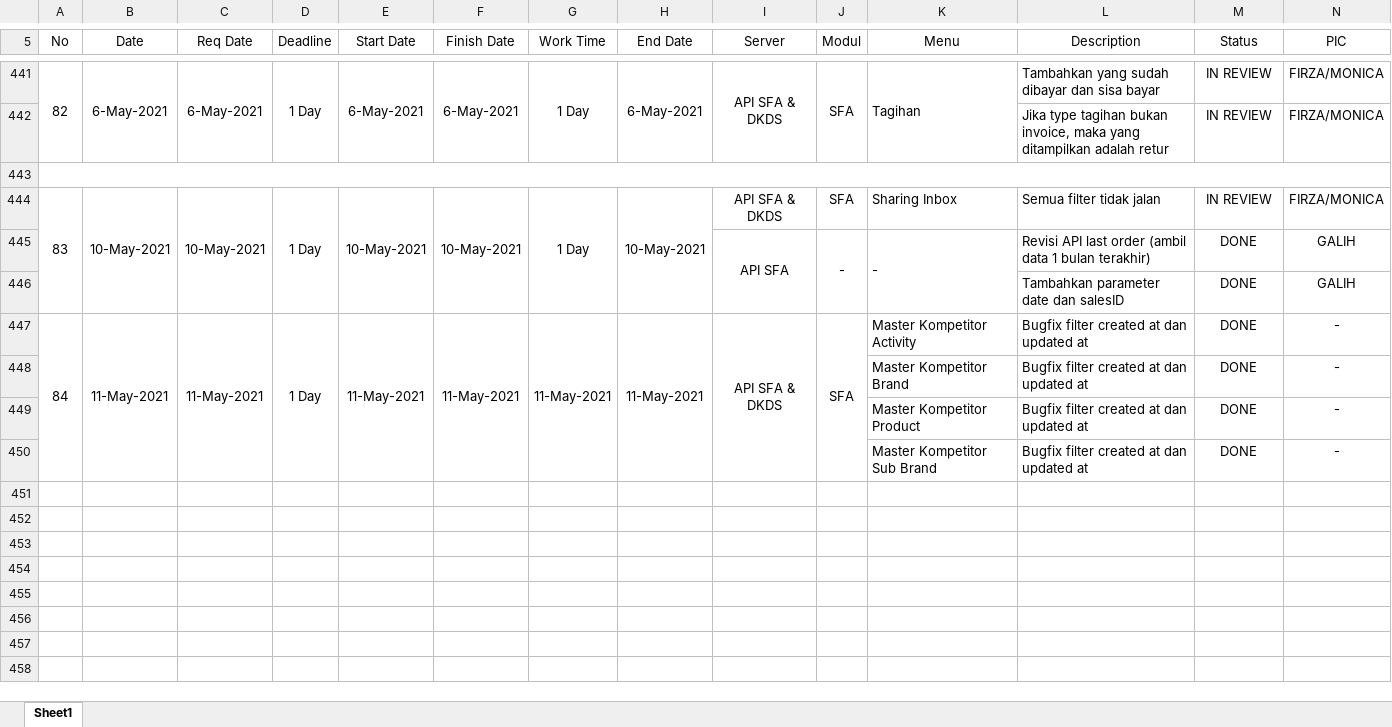
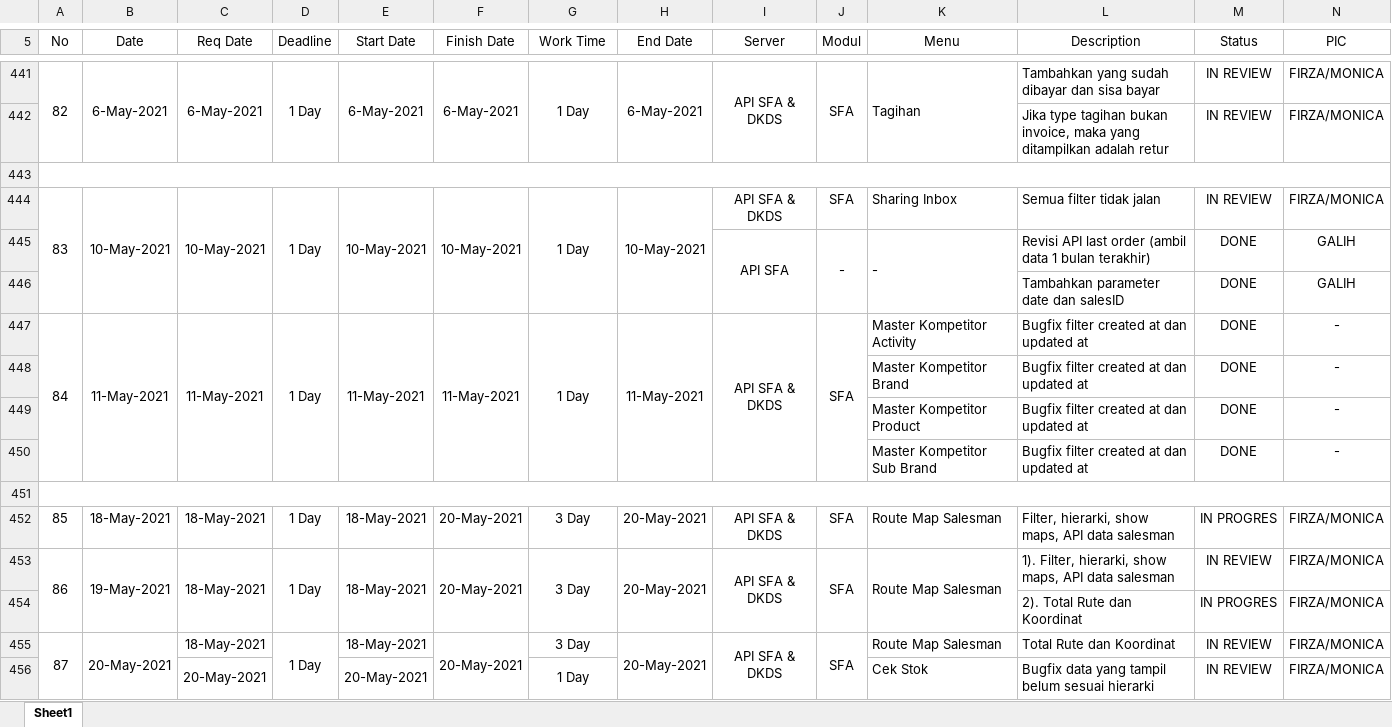
Before and after one commit to triwahyup/Document, an Excel workbook: REPORT/DAILY REPORT ACTIVITY DEV-Wahyu 2021.xlsx, sheet Sheet1, drawn as a sheet; only a part is shown, gaps mark what is left out; values as stored, in another font and other column widths than the file's, no borders; the diff covers the shown part only; the diff names each change by its address in the sheet, - before the commit and + after, or states it on an @@ line.

```diff
--- a/REPORT/DAILY REPORT ACTIVITY DEV-Wahyu 2021.xlsx (sheet Sheet1)
+++ b/REPORT/DAILY REPORT ACTIVITY DEV-Wahyu 2021.xlsx (sheet Sheet1)
-G447 (Work Time): 11-May-2021
+G447 (Work Time): 1 Day
+row 451: (empty)
+row 452: 85 | 18-May-2021 | 18-May-2021 | 1 Day | 18-May-2021 | 20-May-2021 | 3 Day | 20-May-2021 | API SFA & DKDS | SFA | Route Map Salesman | Filter, hierarki, show maps, API data salesman | IN PROGRES | FIRZA/MONICA
+row 453: 86 | 19-May-2021 | 18-May-2021 | 1 Day | 18-May-2021 | 20-May-2021 | 3 Day | 20-May-2021 | API SFA & DKDS | SFA | Route Map Salesman | 1). Filter, hierarki, show maps, API data salesman | IN REVIEW | FIRZA/MONICA
+row 454:  |  |  |  |  |  |  |  |  |  |  | 2). Total Rute dan Koordinat | IN PROGRES | FIRZA/MONICA
+row 455: 87 | 20-May-2021 | 18-May-2021 | 1 Day | 18-May-2021 | 20-May-2021 | 3 Day | 20-May-2021 | API SFA & DKDS | SFA | Route Map Salesman | Total Rute dan Koordinat | IN REVIEW | FIRZA/MONICA
+row 456:  |  | 20-May-2021 |  | 20-May-2021 |  | 1 Day |  |  |  | Cek Stok | Bugfix data yang tampil belum sesuai hierarki | IN REVIEW | FIRZA/MONICA
```
Also changed, not shown: 217 added rows elsewhere in this sheet, 3 other files.
